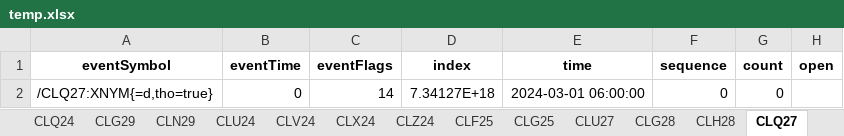
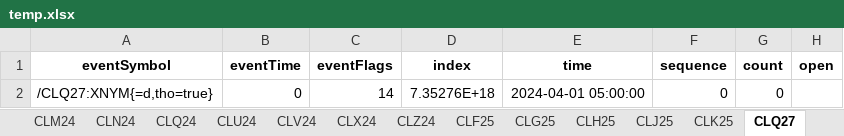
Before and after one commit to cleeclee123/tasty-dxfeed-sdk, an Excel workbook: temp.xlsx, sheet CLQ27, drawn as a sheet; only a part is shown; values as stored, in another font and other column widths than the file's, no borders; the diff names each change by its address in the sheet, - before the commit and + after, or states it on an @@ line.

```diff
--- a/temp.xlsx (sheet CLQ27)
+++ b/temp.xlsx (sheet CLQ27)
-D2 (index): 7.34127E+18
+D2 (index): 7.35276E+18
-E2 (time): 2024-03-01 06:00:00
+E2 (time): 2024-04-01 05:00:00
```
Also changed, not shown: sheet CLM24, sheet CLK24, sheet CLQ24, sheet CLX24, sheet CLN24, sheet CLU24, 35 more sheets, other sheet tabs, 6 other files.
